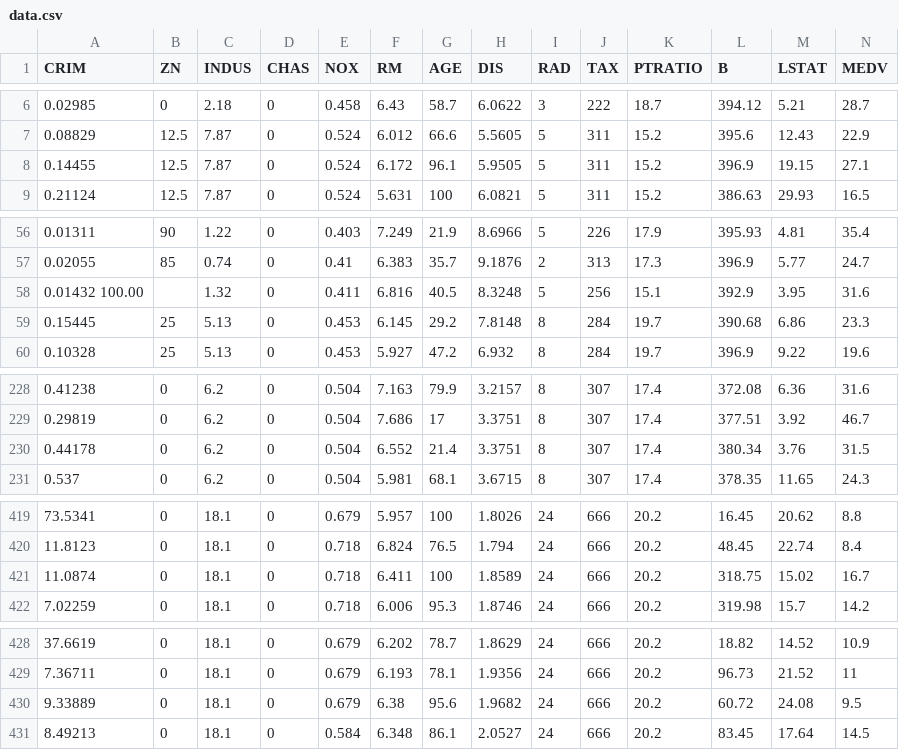
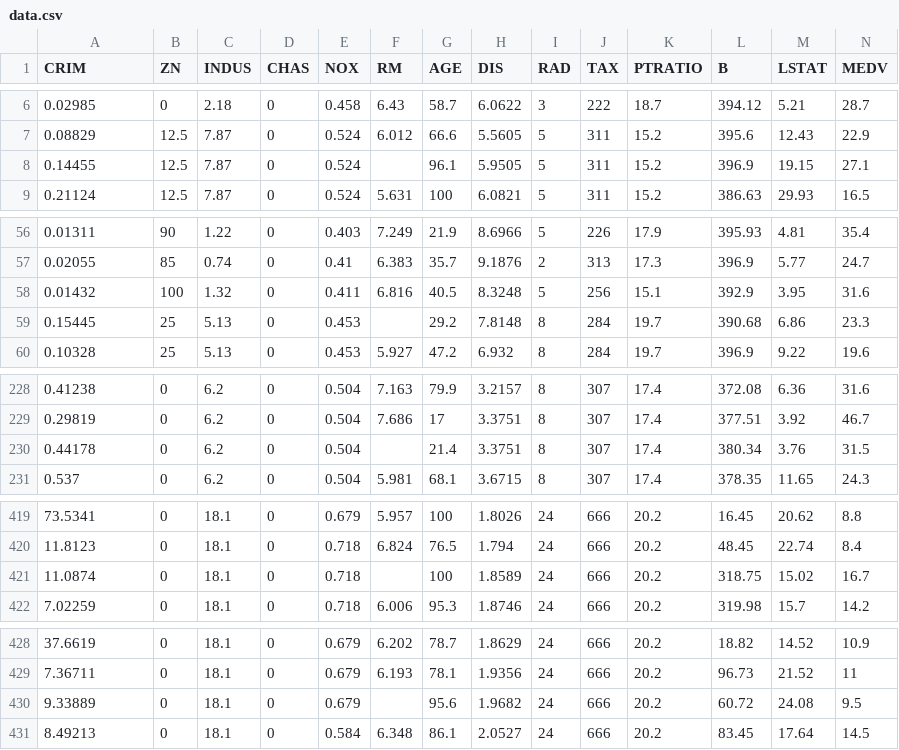
Before and after one commit to renish-charaniya/Est-housing-price, a CSV file: data.csv, drawn as a sheet; only a part is shown, gaps mark what is left out.

```diff
--- a/data.csv
+++ b/data.csv
@@ -7,3 +7,3 @@ CRIM,ZN,INDUS,CHAS,NOX,RM,AGE,DIS,RAD,TAX,PTRATIO  ,B,LSTAT   ,MEDV
 0.08829,12.5,7.87,0,0.524,6.012,66.6,5.5605,5,311,15.2,395.6,12.43,22.9
-0.14455,12.5,7.87,0,0.524,6.172,96.1,5.9505,5,311,15.2,396.9,19.15,27.1
+0.14455,12.5,7.87,0,0.524,,96.1,5.9505,5,311,15.2,396.9,19.15,27.1
 0.21124,12.5,7.87,0,0.524,5.631,100,6.0821,5,311,15.2,386.63,29.93,16.5
@@ -57,4 +57,4 @@ CRIM,ZN,INDUS,CHAS,NOX,RM,AGE,DIS,RAD,TAX,PTRATIO  ,B,LSTAT   ,MEDV
 0.02055,85,0.74,0,0.41,6.383,35.7,9.1876,2,313,17.3,396.9,5.77,24.7
-0.01432 100.00,,1.32,0,0.411,6.816,40.5,8.3248,5,256,15.1,392.9,3.95,31.6
-0.15445,25,5.13,0,0.453,6.145,29.2,7.8148,8,284,19.7,390.68,6.86,23.3
+0.01432,100,1.32,0,0.411,6.816,40.5,8.3248,5,256,15.1,392.9,3.95,31.6
+0.15445,25,5.13,0,0.453,,29.2,7.8148,8,284,19.7,390.68,6.86,23.3
 0.10328,25,5.13,0,0.453,5.927,47.2,6.932,8,284,19.7,396.9,9.22,19.6
@@ -229,3 +229,3 @@ CRIM,ZN,INDUS,CHAS,NOX,RM,AGE,DIS,RAD,TAX,PTRATIO  ,B,LSTAT   ,MEDV
 0.29819,0,6.2,0,0.504,7.686,17,3.3751,8,307,17.4,377.51,3.92,46.7
-0.44178,0,6.2,0,0.504,6.552,21.4,3.3751,8,307,17.4,380.34,3.76,31.5
+0.44178,0,6.2,0,0.504,,21.4,3.3751,8,307,17.4,380.34,3.76,31.5
 0.537,0,6.2,0,0.504,5.981,68.1,3.6715,8,307,17.4,378.35,11.65,24.3
@@ -420,3 +420,3 @@ CRIM,ZN,INDUS,CHAS,NOX,RM,AGE,DIS,RAD,TAX,PTRATIO  ,B,LSTAT   ,MEDV
 11.8123,0,18.1,0,0.718,6.824,76.5,1.794,24,666,20.2,48.45,22.74,8.4
-11.0874,0,18.1,0,0.718,6.411,100,1.8589,24,666,20.2,318.75,15.02,16.7
+11.0874,0,18.1,0,0.718,,100,1.8589,24,666,20.2,318.75,15.02,16.7
 7.02259,0,18.1,0,0.718,6.006,95.3,1.8746,24,666,20.2,319.98,15.7,14.2
@@ -429,3 +429,3 @@ CRIM,ZN,INDUS,CHAS,NOX,RM,AGE,DIS,RAD,TAX,PTRATIO  ,B,LSTAT   ,MEDV
 7.36711,0,18.1,0,0.679,6.193,78.1,1.9356,24,666,20.2,96.73,21.52,11
-9.33889,0,18.1,0,0.679,6.38,95.6,1.9682,24,666,20.2,60.72,24.08,9.5
+9.33889,0,18.1,0,0.679,,95.6,1.9682,24,666,20.2,60.72,24.08,9.5
 8.49213,0,18.1,0,0.584,6.348,86.1,2.0527,24,666,20.2,83.45,17.64,14.5
```
Also changed, not shown: 4 other files.
